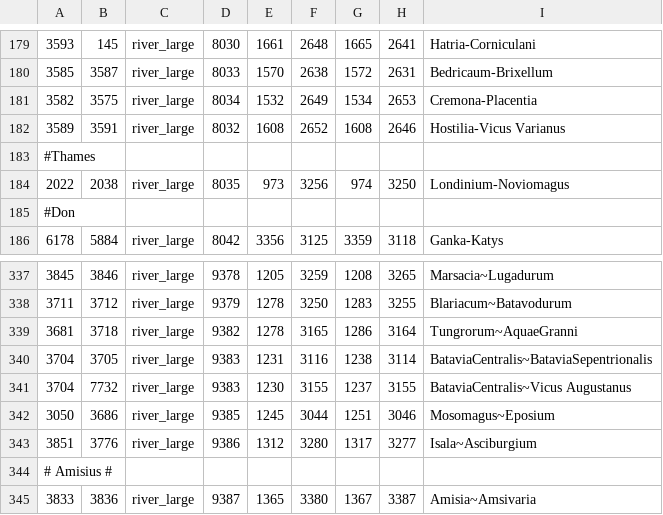
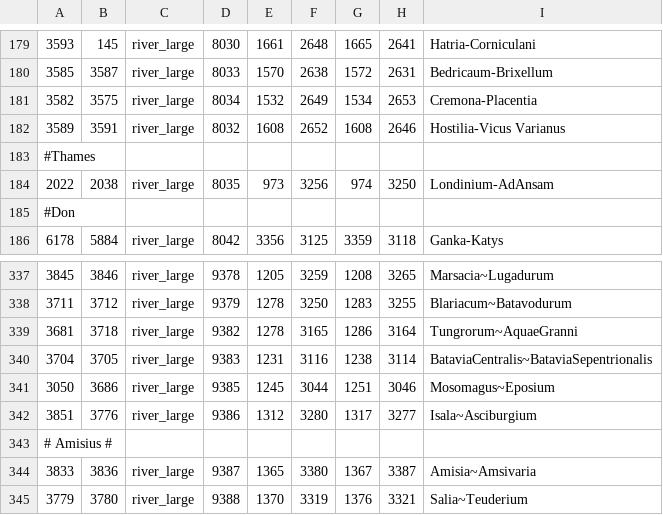
Before and after one commit to Licarious/INR-Invictus, a CSV file: map_data/adjacencies.csv, drawn as a sheet; only a part is shown, gaps mark what is left out; the shorter side is filled out with more unchanged rows.

```diff
--- a/map_data/adjacencies.csv
+++ b/map_data/adjacencies.csv
@@ -183,3 +183,3 @@
 #Thames
-2022;2038;river_large;8035;973;3256;974;3250;Londinium-Noviomagus
+2022;2038;river_large;8035;973;3256;974;3250;Londinium-AdAnsam
 #Don
@@ -340,3 +340,2 @@
 3704;3705;river_large;9383;1231;3116;1238;3114;BataviaCentralis~BataviaSepentrionalis
-3704;7732;river_large;9383;1230;3155;1237;3155;BataviaCentralis~Vicus Augustanus
 3050;3686;river_large;9385;1245;3044;1251;3046;Mosomagus~Eposium
```
Also changed, not shown: 2 other files.
